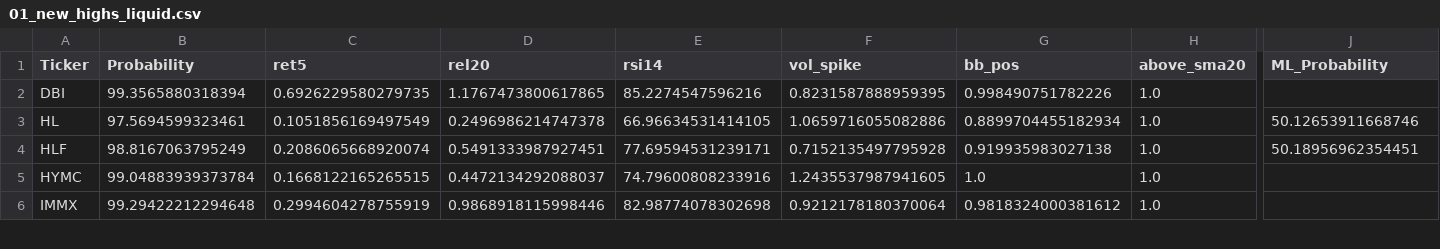
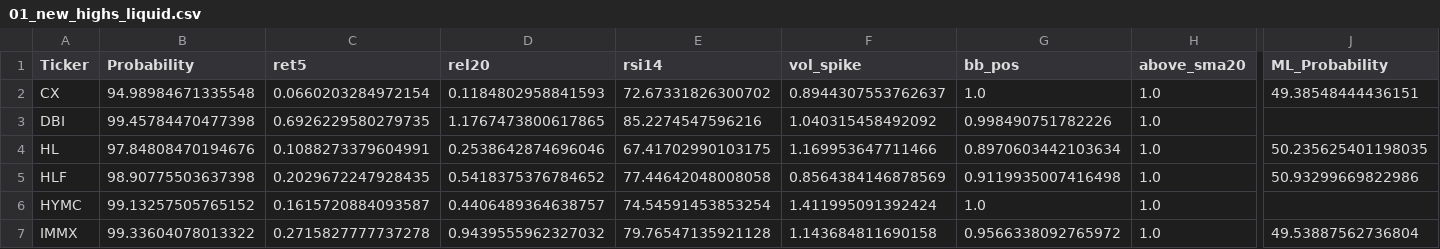
Before and after one commit to mox0716/Swing_Auto_Hybrid, a CSV file: out/archive/01_new_highs_liquid.csv, drawn as a sheet; only a part is shown, gaps mark what is left out; addresses are those after the commit; rows hold the shown columns only; the diff covers the shown part only; the diff names each change by its address in the sheet, - before the commit and + after, or states it on an @@ line.

```diff
--- a/out/archive/01_new_highs_liquid.csv
+++ b/out/archive/01_new_highs_liquid.csv
+row 2: CX | 94.98984671335548 | 0.0660203284972154 | 0.1184802958841593 | 72.67331826300702 | 0.8944307553762637 | 1.0 | 1.0 | 49.38548444436151
-B3 (Probability): 99.3565880318394
+B3 (Probability): 99.45784470477398
-F3 (vol_spike): 0.8231587888959395
+F3 (vol_spike): 1.040315458492092
-B4 (Probability): 97.5694599323461
+B4 (Probability): 97.84808470194676
-C4 (ret5): 0.1051856169497549
+C4 (ret5): 0.1088273379604991
-D4 (rel20): 0.2496986214747378
+D4 (rel20): 0.2538642874696046
-E4 (rsi14): 66.96634531414105
+E4 (rsi14): 67.41702990103175
-F4 (vol_spike): 1.0659716055082886
+F4 (vol_spike): 1.169953647711466
-G4 (bb_pos): 0.8899704455182934
+G4 (bb_pos): 0.8970603442103634
-J4 (ML_Probability): 50.12653911668746
+J4 (ML_Probability): 50.235625401198035
-B5 (Probability): 98.8167063795249
+B5 (Probability): 98.90775503637398
-C5 (ret5): 0.2086065668920074
+C5 (ret5): 0.2029672247928435
-D5 (rel20): 0.5491333987927451
+D5 (rel20): 0.5418375376784652
-E5 (rsi14): 77.69594531239171
+E5 (rsi14): 77.44642048008058
-F5 (vol_spike): 0.7152135497795928
+F5 (vol_spike): 0.8564384146878569
-G5 (bb_pos): 0.919935983027138
+G5 (bb_pos): 0.9119935007416498
-J5 (ML_Probability): 50.18956962354451
+J5 (ML_Probability): 50.93299669822986
-B6 (Probability): 99.04883939373784
+B6 (Probability): 99.13257505765152
-C6 (ret5): 0.1668122165265515
+C6 (ret5): 0.1615720884093587
-D6 (rel20): 0.4472134292088037
+D6 (rel20): 0.4406489364638757
-E6 (rsi14): 74.79600808233916
+E6 (rsi14): 74.54591453853254
-F6 (vol_spike): 1.2435537987941605
+F6 (vol_spike): 1.411995091392424
-B7 (Probability): 99.29422212294648
+B7 (Probability): 99.33604078013322
-C7 (ret5): 0.2994604278755919
+C7 (ret5): 0.2715827777737278
-D7 (rel20): 0.9868918115998446
+D7 (rel20): 0.9439555962327032
-E7 (rsi14): 82.98774078302698
+E7 (rsi14): 79.76547135921128
-F7 (vol_spike): 0.9212178180370064
+F7 (vol_spike): 1.143684811690158
-G7 (bb_pos): 0.9818324000381612
+G7 (bb_pos): 0.9566338092765972
-J7 (ML_Probability): (empty)
+J7 (ML_Probability): 49.53887562736804
```
Also changed, not shown: 1 removed row and 49 edited cells elsewhere in this file, out/archive/03_unusual_volume_liquid.csv, out/archive/10_pattern_wedge_resist.csv, 1 other file.
